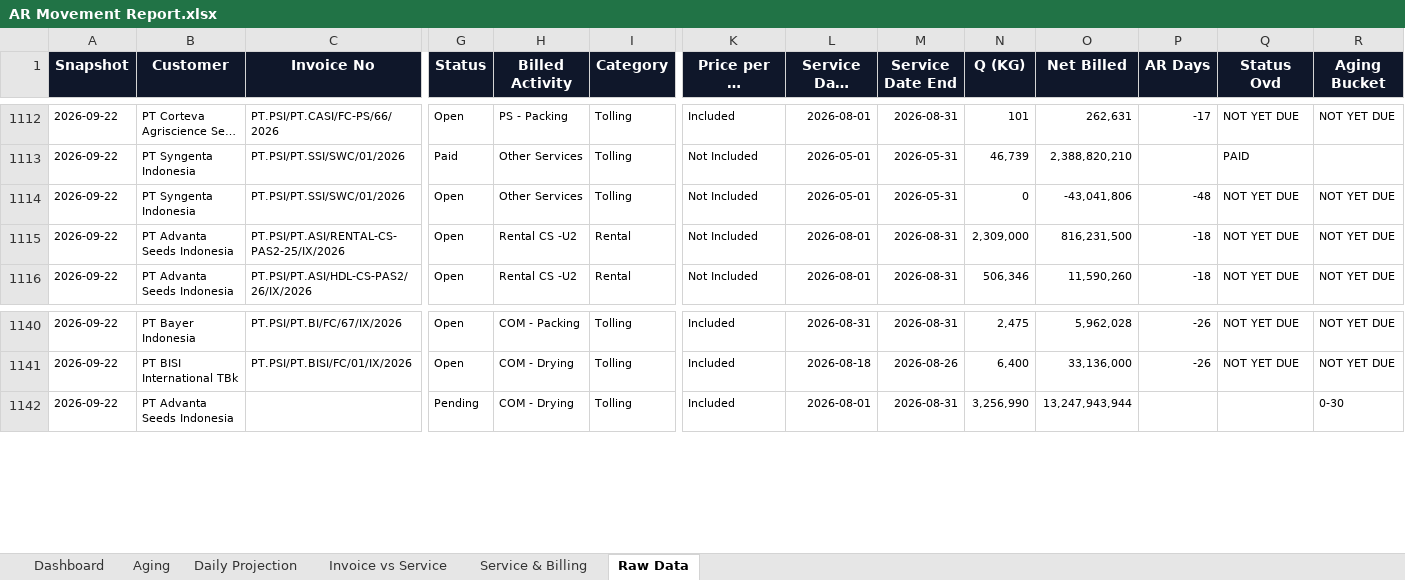
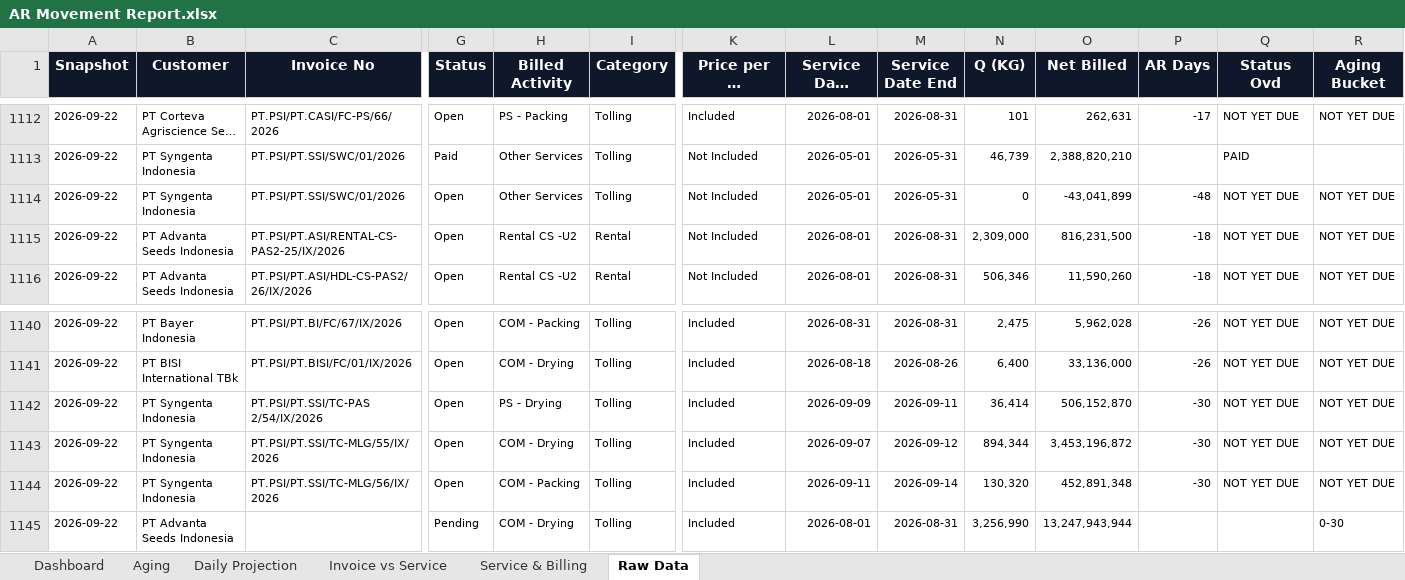
Before and after one commit to finmanagerindonesia-dev/psi-ar-dashboard, an Excel workbook: AR Movement Report.xlsx, sheet Raw Data, drawn as a sheet; only a part is shown, gaps mark what is left out; long unchanged cells end in …; values as stored, in another font and other column widths than the file's, no borders; rows hold the shown columns only; the diff names each change by its address in the sheet, - before the commit and + after, or states it on an @@ line.

```diff
--- a/AR Movement Report.xlsx (sheet Raw Data)
+++ b/AR Movement Report.xlsx (sheet Raw Data)
-O1114 (Net Billed): -43,041,806
+O1114 (Net Billed): -43,041,899
+row 1142: 2026-09-22 | PT Syngenta Indonesia | PT.PSI/PT.SSI/TC-PAS 2/54/IX/2026 | Open | PS - Drying | Tolling | Included | 2026-09-09 | 2026-09-11 | 36,414 | 506,152,870 | -30 | NOT YET DUE | NOT YET DUE
+row 1143: 2026-09-22 | PT Syngenta Indonesia | PT.PSI/PT.SSI/TC-MLG/55/IX/2026 | Open | COM - Drying | Tolling | Included | 2026-09-07 | 2026-09-12 | 894,344 | 3,453,196,872 | -30 | NOT YET DUE | NOT YET DUE
+row 1144: 2026-09-22 | PT Syngenta Indonesia | PT.PSI/PT.SSI/TC-MLG/56/IX/2026 | Open | COM - Packing | Tolling | Included | 2026-09-11 | 2026-09-14 | 130,320 | 452,891,348 | -30 | NOT YET DUE | NOT YET DUE
```
Also changed, not shown: sheet Dashboard, sheet Daily Projection, sheet Invoice vs Service, sheet Service & Billing, sheet Aging.
